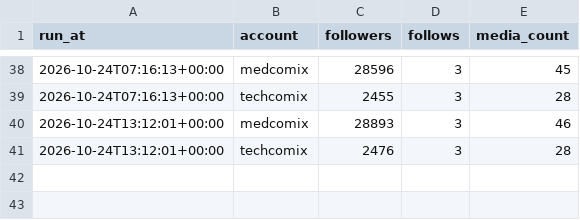
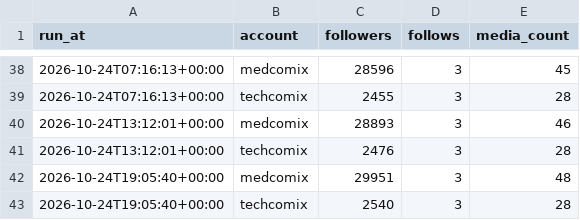
Before and after one commit to ai-analitik/medcomix-media, a CSV file: stats/data/account_history.csv, drawn as a sheet; only a part is shown, gaps mark what is left out; the diff names each change by its address in the sheet, - before the commit and + after, or states it on an @@ line.

```diff
--- a/stats/data/account_history.csv
+++ b/stats/data/account_history.csv
+row 42: 2026-10-24T19:05:40+00:00 | medcomix | 29951 | 3 | 48
+row 43: 2026-10-24T19:05:40+00:00 | techcomix | 2540 | 3 | 28
```
Also changed, not shown: 2 other files.
